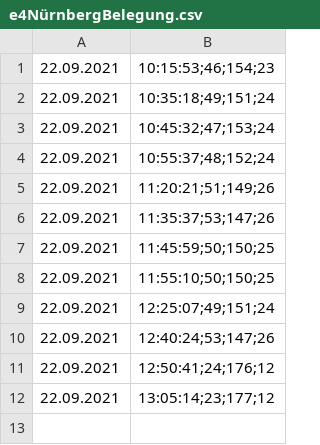
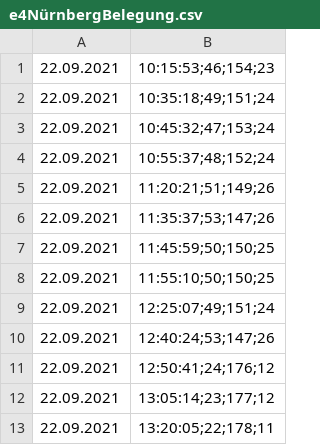
Before and after one commit to bloedboemmel/e4, a CSV file: today/e4NürnbergBelegung.csv, drawn as a sheet.

```diff
--- a/today/e4NürnbergBelegung.csv
+++ b/today/e4NürnbergBelegung.csv
@@ -12 +12,2 @@
 22.09.2021, 13:05:14;23;177;12
+22.09.2021, 13:20:05;22;178;11
```
Also changed, not shown: 4 other files.
